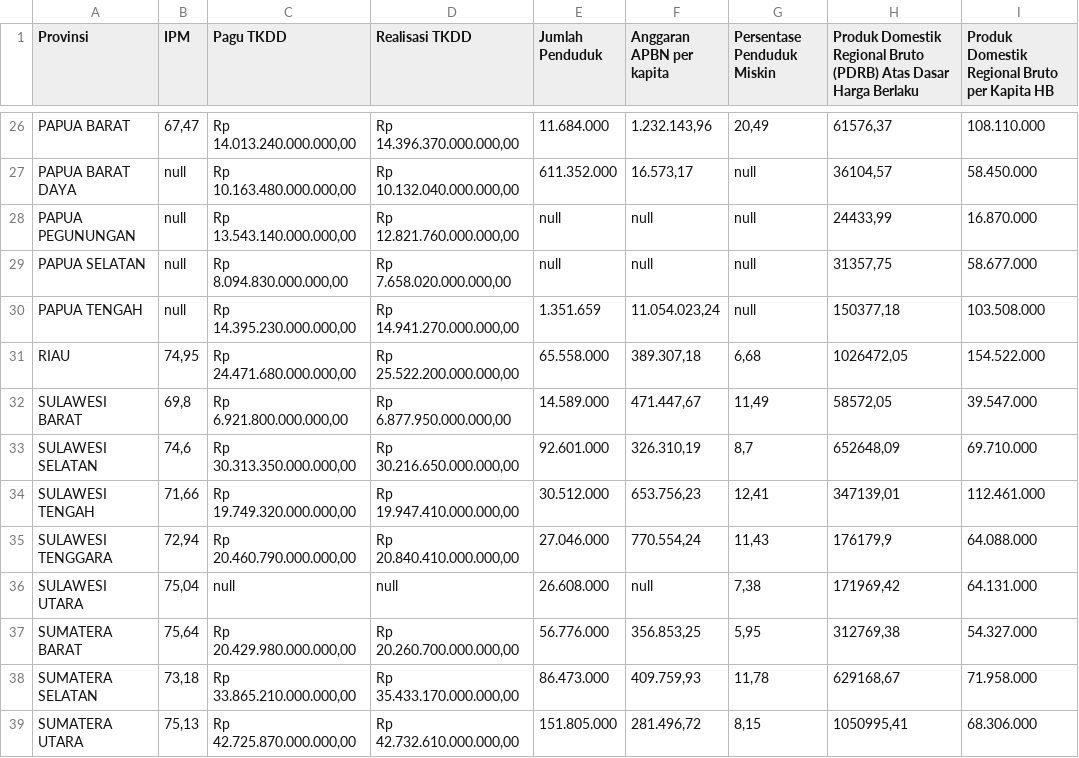
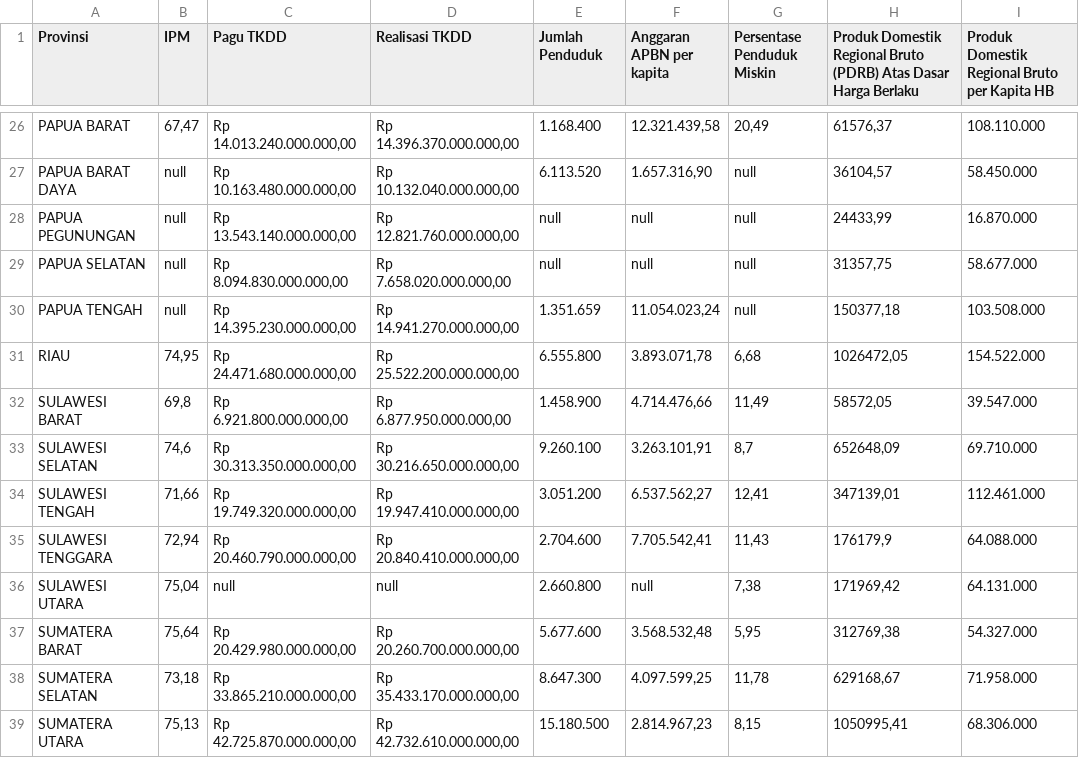
Before and after one commit to badzlan/techfest-elims, a CSV file: dataset.csv, drawn as a sheet; only a part is shown, gaps mark what is left out; the diff covers the shown part only; the diff names each change by its address in the sheet, - before the commit and + after, or states it on an @@ line.

```diff
--- a/dataset.csv
+++ b/dataset.csv
-E26 (Jumlah Penduduk): 11.684.000
+E26 (Jumlah Penduduk): 1.168.400
-F26 (Anggaran APBN per kapita): 1.232.143,96
+F26 (Anggaran APBN per kapita): 12.321.439,58
-E27 (Jumlah Penduduk): 611.352.000
+E27 (Jumlah Penduduk): 6.113.520
-F27 (Anggaran APBN per kapita): 16.573,17
+F27 (Anggaran APBN per kapita): 1.657.316,90
-E31 (Jumlah Penduduk): 65.558.000
+E31 (Jumlah Penduduk): 6.555.800
-F31 (Anggaran APBN per kapita): 389.307,18
+F31 (Anggaran APBN per kapita): 3.893.071,78
-E32 (Jumlah Penduduk): 14.589.000
+E32 (Jumlah Penduduk): 1.458.900
-F32 (Anggaran APBN per kapita): 471.447,67
+F32 (Anggaran APBN per kapita): 4.714.476,66
-E33 (Jumlah Penduduk): 92.601.000
+E33 (Jumlah Penduduk): 9.260.100
-F33 (Anggaran APBN per kapita): 326.310,19
+F33 (Anggaran APBN per kapita): 3.263.101,91
-E34 (Jumlah Penduduk): 30.512.000
+E34 (Jumlah Penduduk): 3.051.200
-F34 (Anggaran APBN per kapita): 653.756,23
+F34 (Anggaran APBN per kapita): 6.537.562,27
-E35 (Jumlah Penduduk): 27.046.000
+E35 (Jumlah Penduduk): 2.704.600
-F35 (Anggaran APBN per kapita): 770.554,24
+F35 (Anggaran APBN per kapita): 7.705.542,41
-E36 (Jumlah Penduduk): 26.608.000
+E36 (Jumlah Penduduk): 2.660.800
-E37 (Jumlah Penduduk): 56.776.000
+E37 (Jumlah Penduduk): 5.677.600
-F37 (Anggaran APBN per kapita): 356.853,25
+F37 (Anggaran APBN per kapita): 3.568.532,48
-E38 (Jumlah Penduduk): 86.473.000
+E38 (Jumlah Penduduk): 8.647.300
-F38 (Anggaran APBN per kapita): 409.759,93
+F38 (Anggaran APBN per kapita): 4.097.599,25
-E39 (Jumlah Penduduk): 151.805.000
+E39 (Jumlah Penduduk): 15.180.500
-F39 (Anggaran APBN per kapita): 281.496,72
+F39 (Anggaran APBN per kapita): 2.814.967,23
```
Also changed, not shown: 32 edited cells elsewhere in this file.
